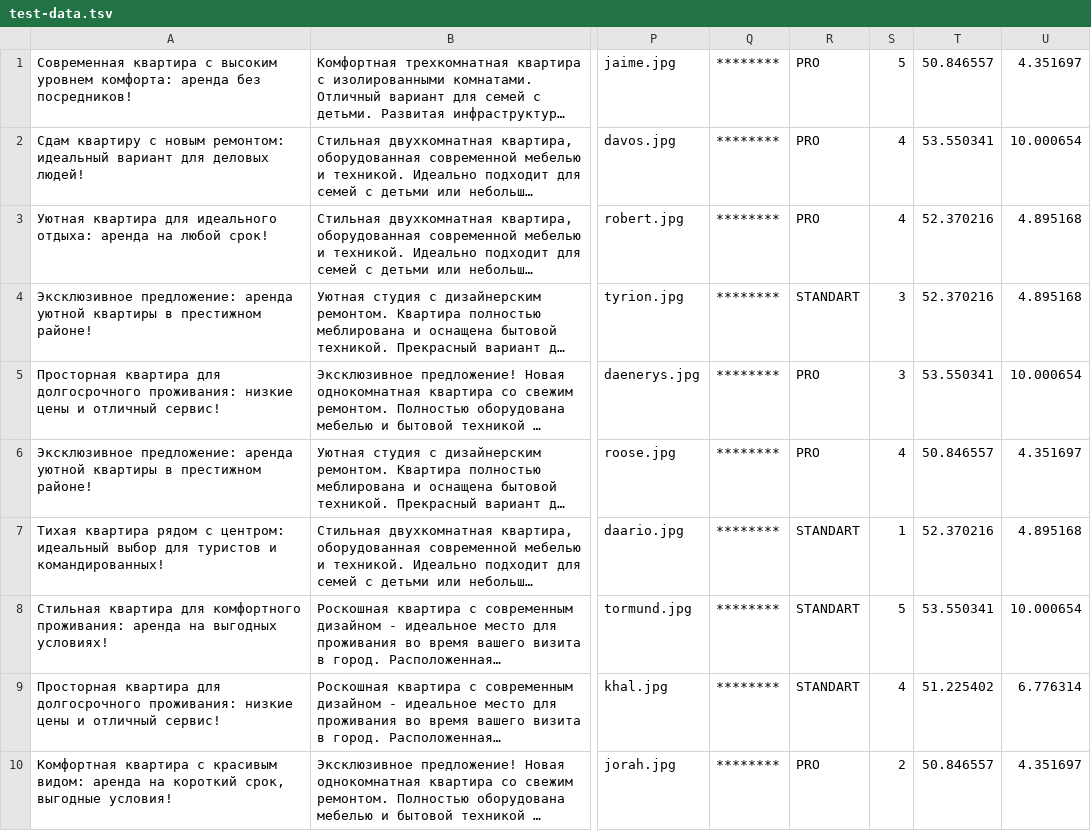
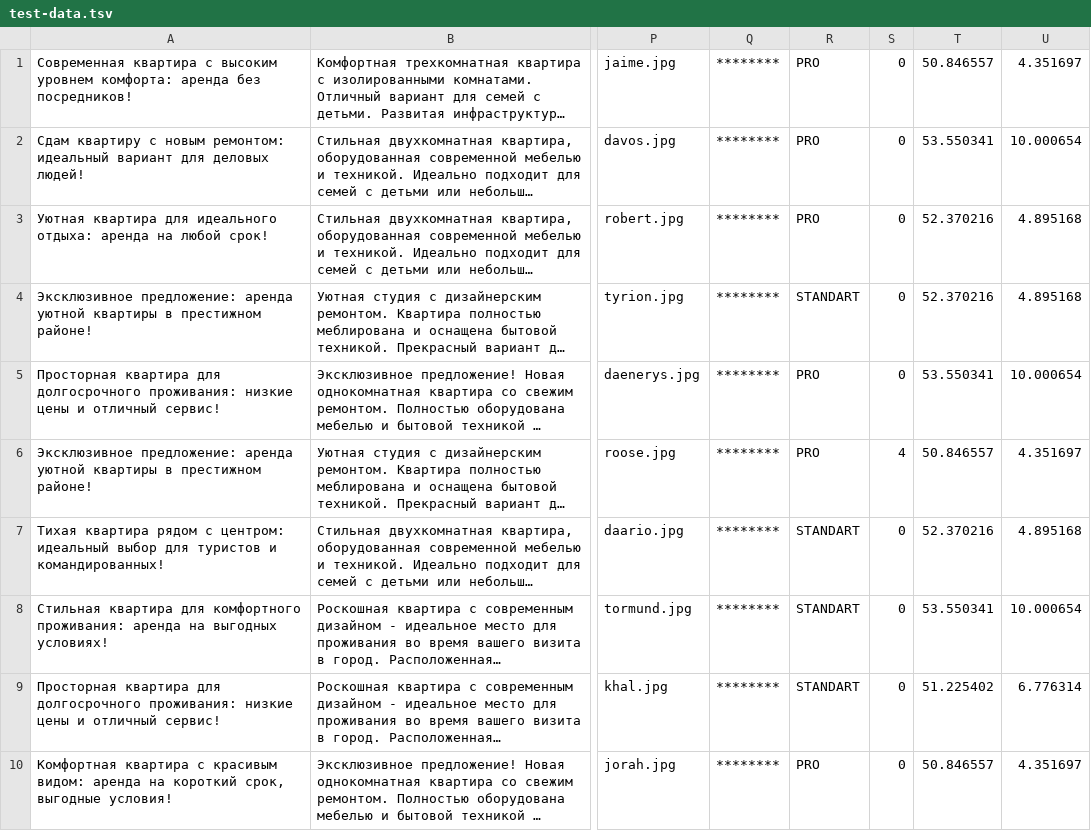
Before and after one commit to htmlacademy-nodejs-api/1145499-six-cities-5, a TSV file: mocks/test-data.tsv, drawn as a sheet; only a part is shown, gaps mark what is left out; long unchanged cells end in …; the diff names each change by its address in the sheet, - before the commit and + after, or states it on an @@ line.

```diff
--- a/mocks/test-data.tsv
+++ b/mocks/test-data.tsv
-S1: 5
+S1: 0
-S2:S3: 4
+S2:S3: 0
-S4:S5: 3
+S4:S5: 0
-S7: 1
+S7: 0
-S8: 5
+S8: 0
-S9: 4
+S9: 0
-S10: 2
+S10: 0
```
Also changed, not shown: 6 other files.
